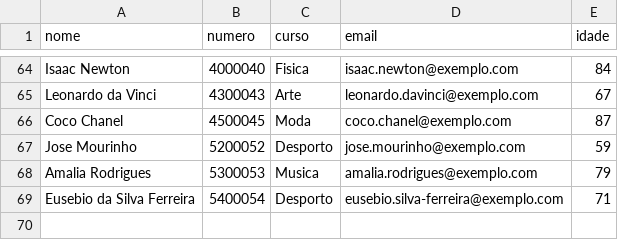
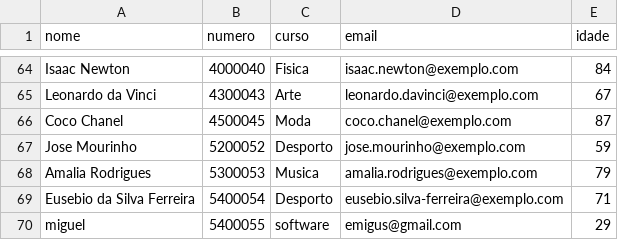
Before and after one commit to dvnniceonnee/Algoritmos, a CSV file: fichasjavas/files/ficha_07/exercicio_10.csv, drawn as a sheet; only a part is shown, gaps mark what is left out.

```diff
--- a/fichasjavas/files/ficha_07/exercicio_10.csv
+++ b/fichasjavas/files/ficha_07/exercicio_10.csv
@@ -69 +69,2 @@ Amalia Rodrigues,5300053,Musica,amalia.rodrigues@exemplo.com,79
 Eusebio da Silva Ferreira,5400054,Desporto,eusebio.silva-ferreira@exemplo.com,71
+miguel,5400055,software,emigus@gmail.com,29
```
Also changed, not shown: fichasjavas/files/ficha_extraFicheiros/Ex_03 Hotel Temático/clientesHotel.csv, 6 other files.
